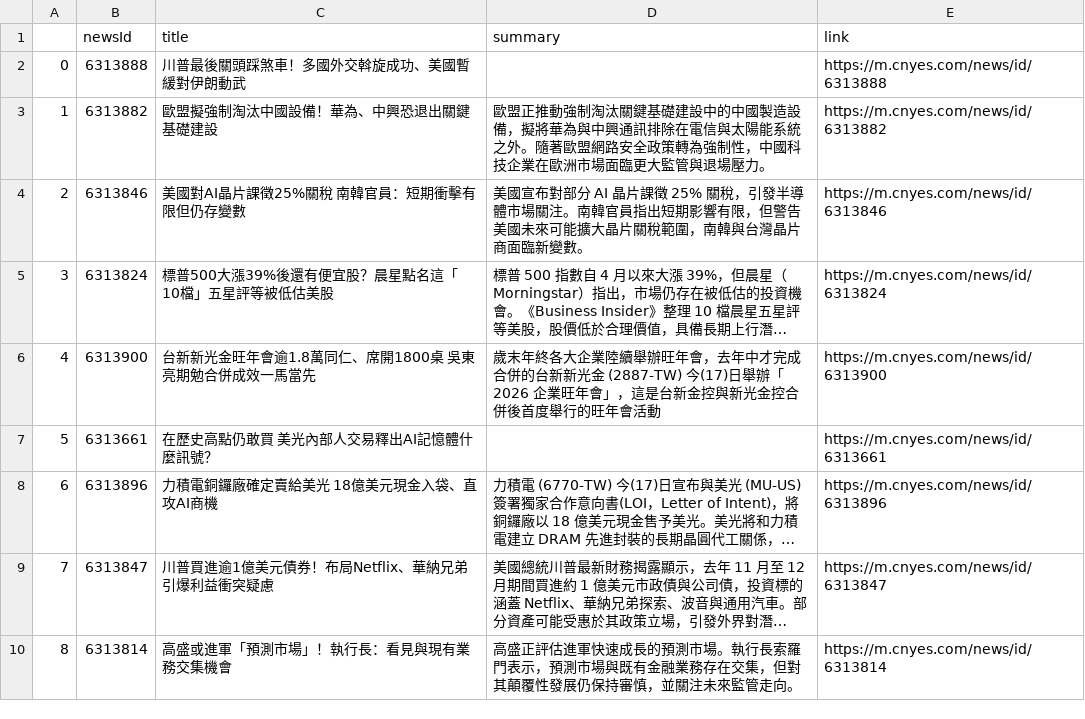
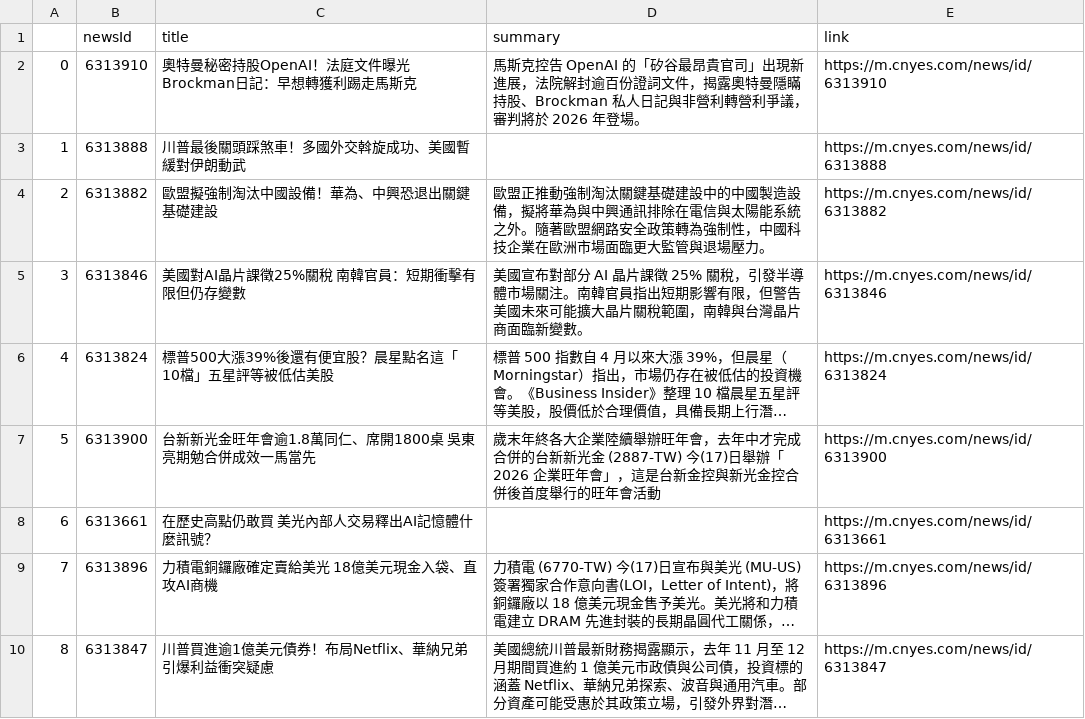
Before and after one commit to sonia9453/test_github_actions, a CSV file: news.csv, drawn as a sheet; only a part is shown; the shorter side is filled out with more unchanged rows; long unchanged cells end in …; addresses are those after the commit; the diff names each change by its address in the sheet, - before the commit and + after, or states it on an @@ line.

Commit message:
更新鉅亨網

```diff
--- a/news.csv
+++ b/news.csv
+row 2: 0 | 6313910 | 奧特曼秘密持股OpenAI！法庭文件曝光Brockman日記：早想轉獲利踢走馬斯克 | 馬斯克控告 OpenAI 的「矽谷最昂貴官司」出現新進展，法院解封逾百份證詞文件，揭露奧特曼隱瞞持股、Brockman 私人日記與非營利轉營利爭議，審判將於 2026 年登場。 | https://m.cnyes.com/news/id/6313910
@@ column A renumbered from row 3 down @@
```
